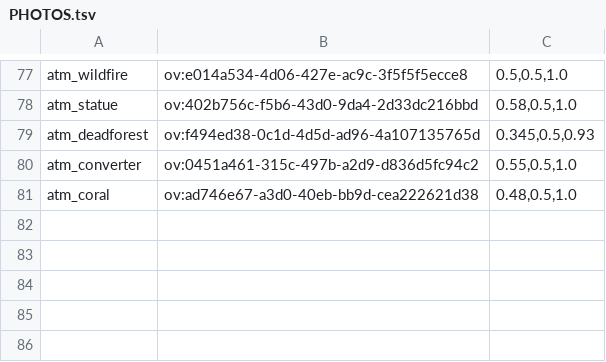
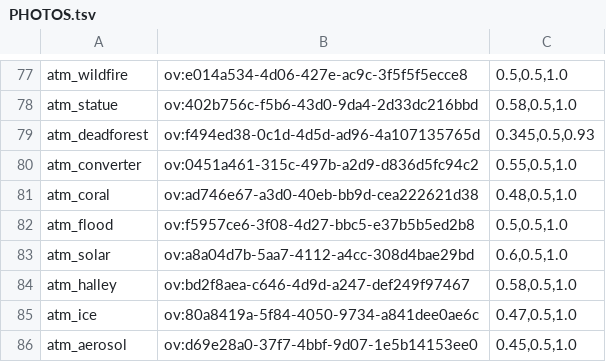
Before and after one commit to chuka1000/teaching, a TSV file: assets/photos/PHOTOS.tsv, drawn as a sheet; only a part is shown, gaps mark what is left out; the diff names each change by its address in the sheet, - before the commit and + after, or states it on an @@ line.

```diff
--- a/assets/photos/PHOTOS.tsv
+++ b/assets/photos/PHOTOS.tsv
+row 82: atm_flood | ov:f5957ce6-3f08-4d27-bbc5-e37b5b5ed2b8 | 0.5,0.5,1.0
+row 83: atm_solar | ov:a8a04d7b-5aa7-4112-a4cc-308d4bae29bd | 0.6,0.5,1.0
+row 84: atm_halley | ov:bd2f8aea-c646-4d9d-a247-def249f97467 | 0.58,0.5,1.0
+row 85: atm_ice | ov:80a8419a-5f84-4050-9734-a841dee0ae6c | 0.47,0.5,1.0
+row 86: atm_aerosol | ov:d69e28a0-37f7-4bbf-9d07-1e5b14153ee0 | 0.45,0.5,1.0
```
Also changed, not shown: assets/photos/SOURCES.tsv, reference/MANIFEST.tsv, 41 other files.
